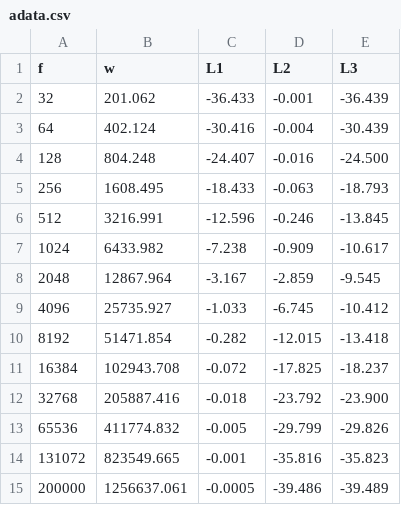
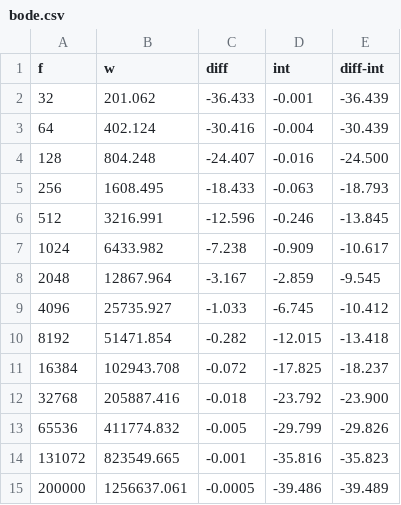
Before and after one commit to lamtev/electro-labs, a CSV file: lab1/data/bode.csv (was lab1/adata.csv), drawn as a sheet.

```diff
--- a/lab1/adata.csv
+++ b/lab1/data/bode.csv
@@ -1,2 +1,2 @@
-f,w,L1,L2,L3
+f,w,diff,int,diff-int
 32,201.062,-36.433,-0.001,-36.439
```
Also changed, not shown: lab1/data/diff-int.csv, lab1/data/diff.csv, 11 other files.
